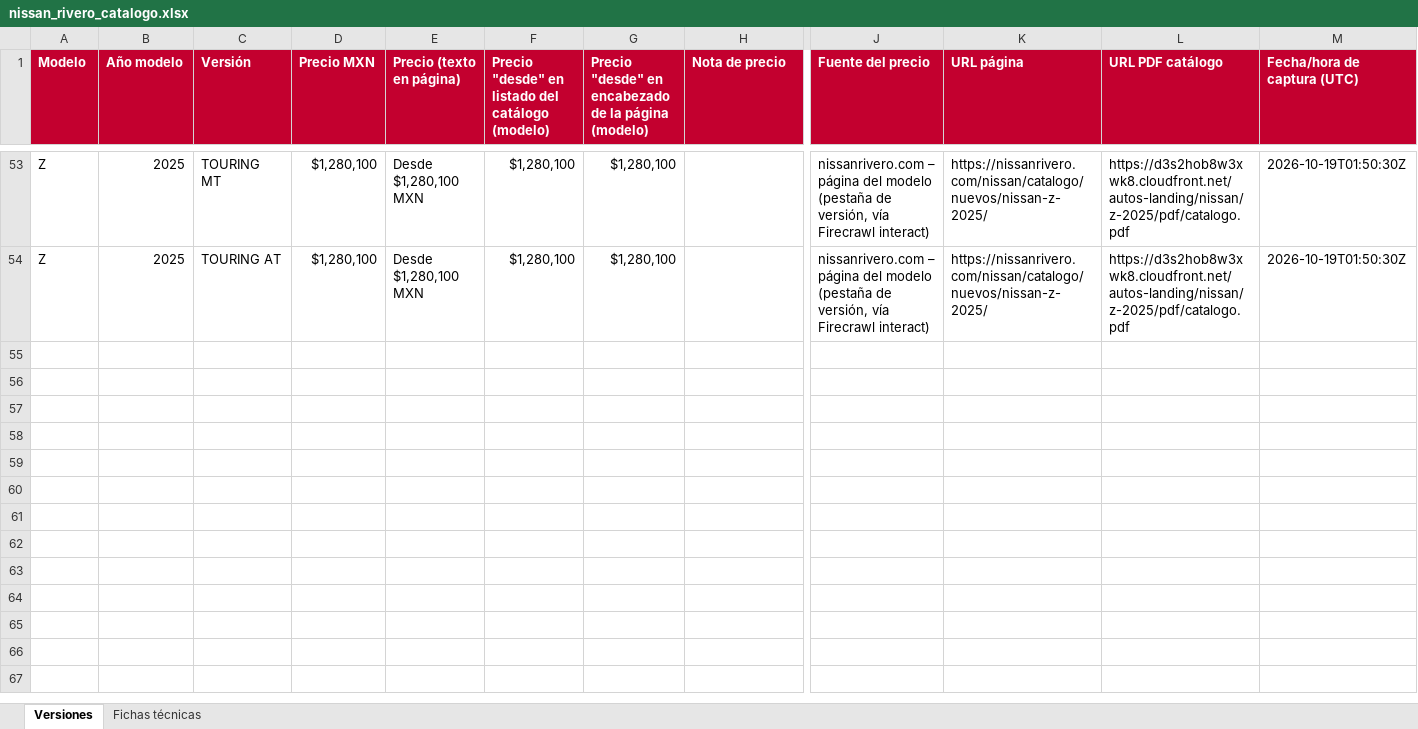
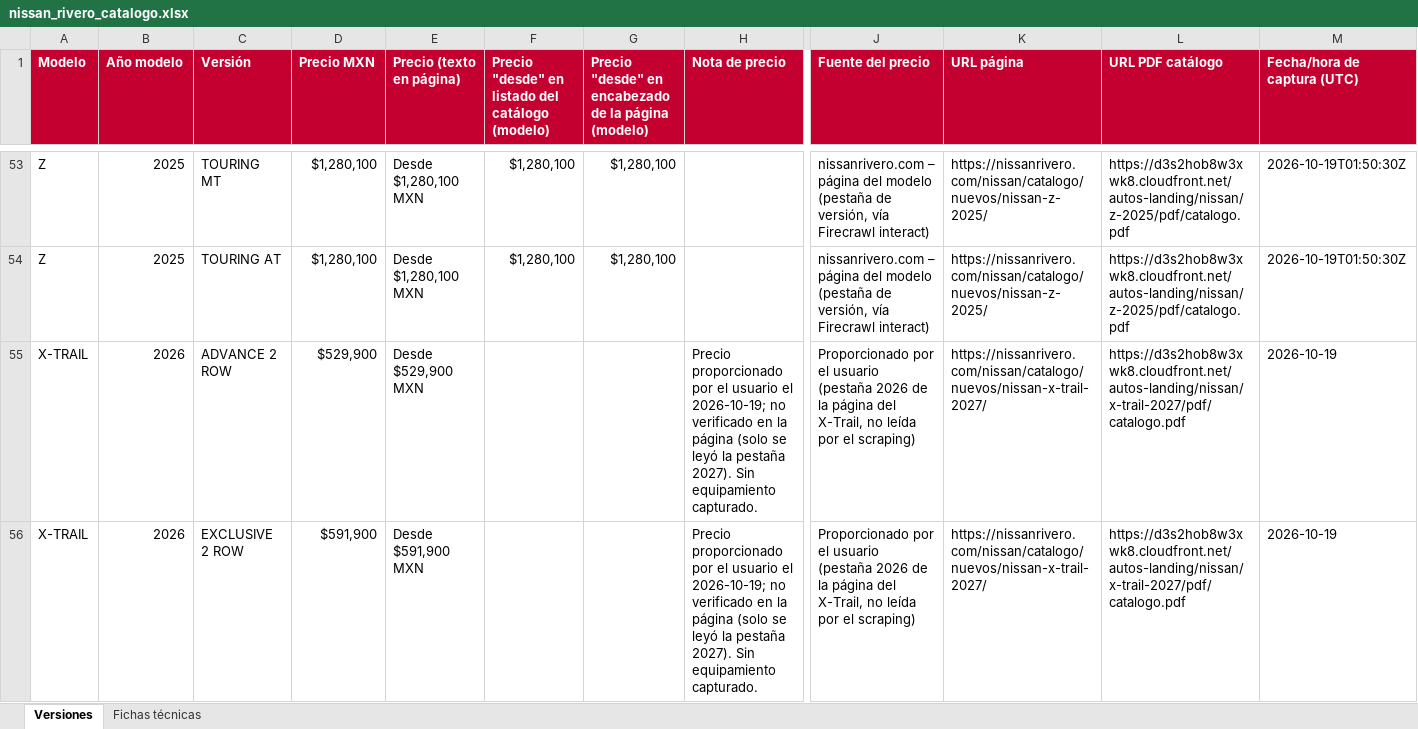
Before and after one commit to carlospt-74/auto-opciones, an Excel workbook: nissan-rivero/nissan_rivero_catalogo.xlsx, sheet Versiones, drawn as a sheet; only a part is shown, gaps mark what is left out; values as stored, in another font and other column widths than the file's, no borders; rows hold the shown columns only; the diff covers the shown part only; the diff names each change by its address in the sheet, - before the commit and + after, or states it on an @@ line.

```diff
--- a/nissan-rivero/nissan_rivero_catalogo.xlsx (sheet Versiones)
+++ b/nissan-rivero/nissan_rivero_catalogo.xlsx (sheet Versiones)
+row 55: X-TRAIL | 2026 | ADVANCE 2 ROW | $529,900 | Desde $529,900 MXN |  |  | Precio proporcionado por el usuario el 2026-10-19; no verificado en la página (solo se leyó la pestaña 2027). Sin equipamiento capturado. | Proporcionado por el usuario (pestaña 2026 de la página del X-Trail, no leída por el scraping) | https://nissanrivero.com/nissan/catalogo/nuevos/nissan-x-trail-2027/ | https://d3s2hob8w3xwk8.cloudfront.net/autos-landing/nissan/x-trail-2027/pdf/catalogo.pdf | 2026-10-19
+row 56: X-TRAIL | 2026 | EXCLUSIVE 2 ROW | $591,900 | Desde $591,900 MXN |  |  | Precio proporcionado por el usuario el 2026-10-19; no verificado en la página (solo se leyó la pestaña 2027). Sin equipamiento capturado. | Proporcionado por el usuario (pestaña 2026 de la página del X-Trail, no leída por el scraping) | https://nissanrivero.com/nissan/catalogo/nuevos/nissan-x-trail-2027/ | https://d3s2hob8w3xwk8.cloudfront.net/autos-landing/nissan/x-trail-2027/pdf/catalogo.pdf | 2026-10-19
```
Also changed, not shown: 3 added rows elsewhere in this sheet, 1 other file.
